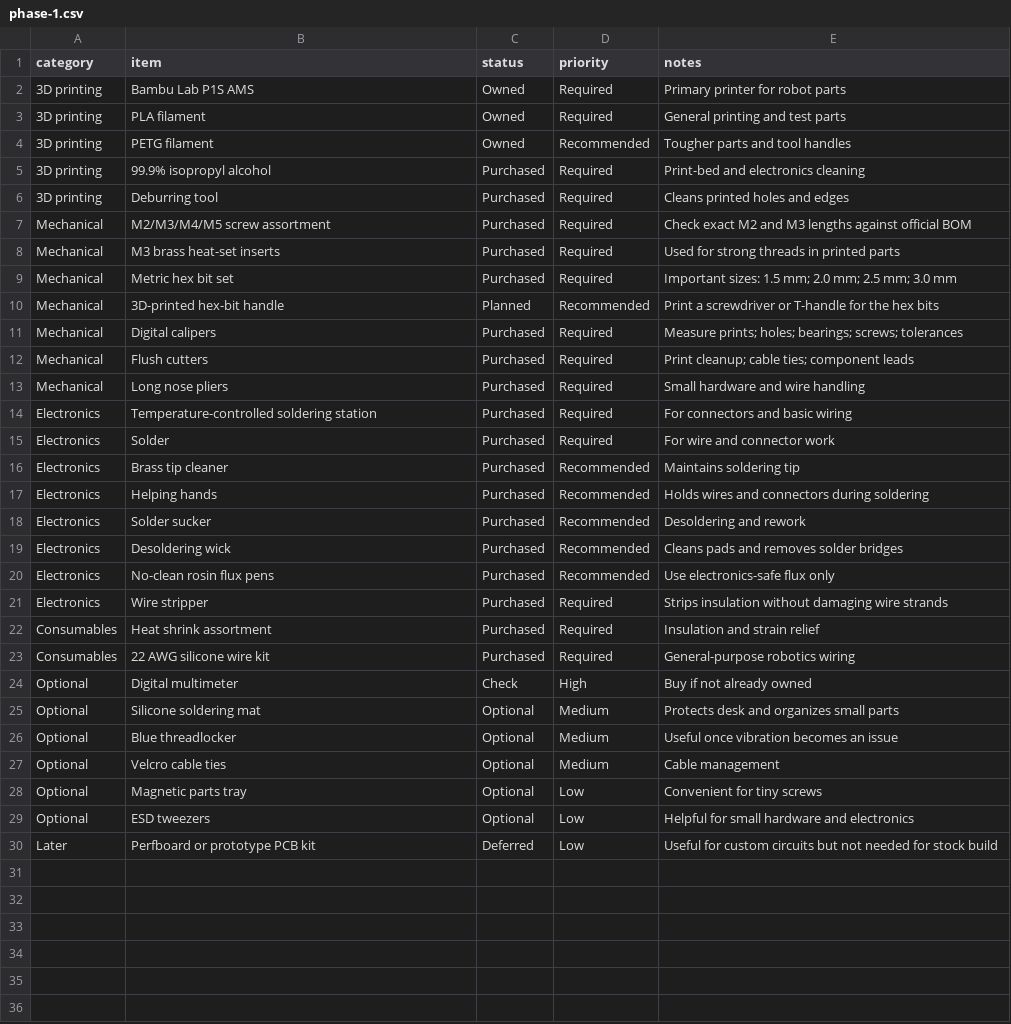
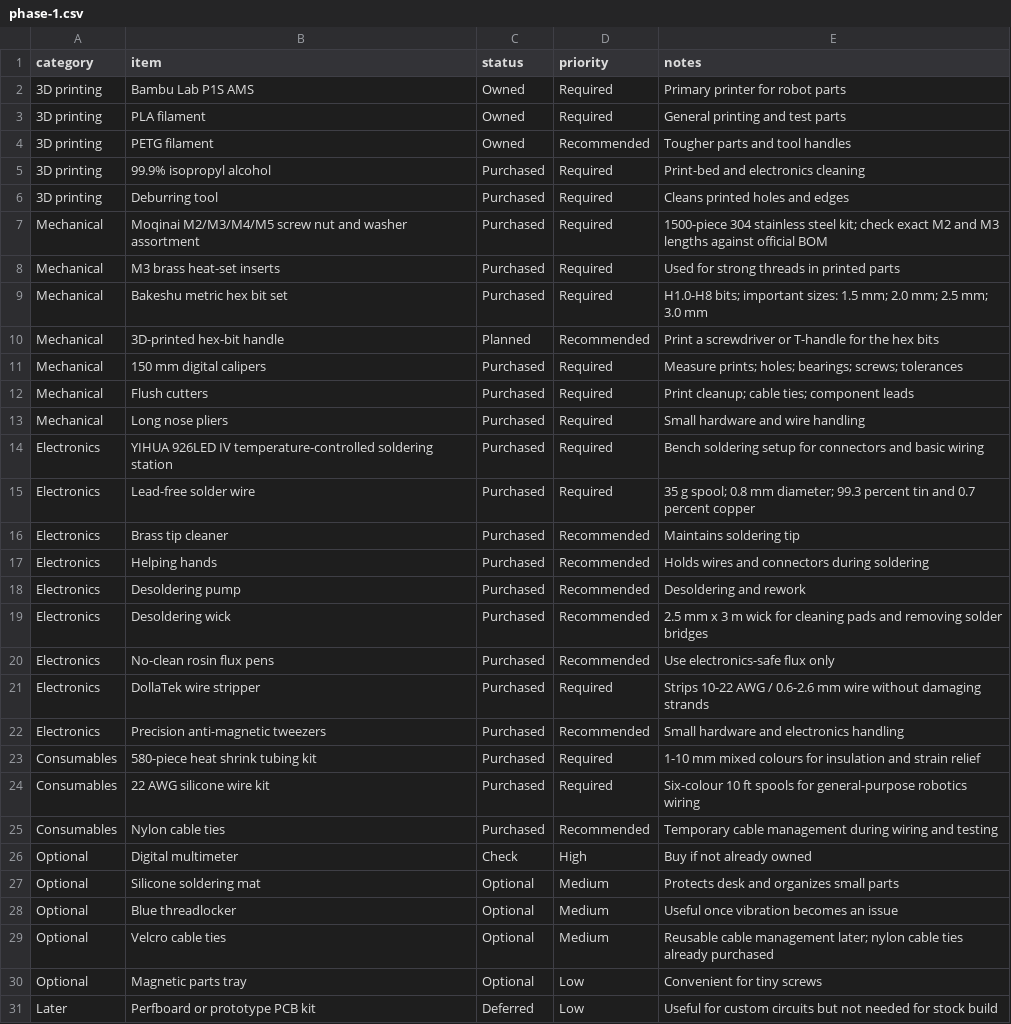
Before and after one commit to seanmayer/open-duck-mini-build, a CSV file: bom/phase-1.csv, drawn as a sheet.

Commit message:
docs: add phase 1 inventory photos

```diff
--- a/bom/phase-1.csv
+++ b/bom/phase-1.csv
@@ -6,19 +6,21 @@ category,item,status,priority,notes
 3D printing,Deburring tool,Purchased,Required,Cleans printed holes and edges
-Mechanical,M2/M3/M4/M5 screw assortment,Purchased,Required,Check exact M2 and M3 lengths against official BOM
+Mechanical,Moqinai M2/M3/M4/M5 screw nut and washer assortment,Purchased,Required,1500-piece 304 stainless steel kit; check exact M2 and M3 lengths against official BOM
 Mechanical,M3 brass heat-set inserts,Purchased,Required,Used for strong threads in printed parts
-Mechanical,Metric hex bit set,Purchased,Required,Important sizes: 1.5 mm; 2.0 mm; 2.5 mm; 3.0 mm
+Mechanical,Bakeshu metric hex bit set,Purchased,Required,H1.0-H8 bits; important sizes: 1.5 mm; 2.0 mm; 2.5 mm; 3.0 mm
 Mechanical,3D-printed hex-bit handle,Planned,Recommended,Print a screwdriver or T-handle for the hex bits
-Mechanical,Digital calipers,Purchased,Required,Measure prints; holes; bearings; screws; tolerances
+Mechanical,150 mm digital calipers,Purchased,Required,Measure prints; holes; bearings; screws; tolerances
 Mechanical,Flush cutters,Purchased,Required,Print cleanup; cable ties; component leads
 Mechanical,Long nose pliers,Purchased,Required,Small hardware and wire handling
-Electronics,Temperature-controlled soldering station,Purchased,Required,For connectors and basic wiring
-Electronics,Solder,Purchased,Required,For wire and connector work
+Electronics,YIHUA 926LED IV temperature-controlled soldering station,Purchased,Required,Bench soldering setup for connectors and basic wiring
+Electronics,Lead-free solder wire,Purchased,Required,35 g spool; 0.8 mm diameter; 99.3 percent tin and 0.7 percent copper
 Electronics,Brass tip cleaner,Purchased,Recommended,Maintains soldering tip
 Electronics,Helping hands,Purchased,Recommended,Holds wires and connectors during soldering
-Electronics,Solder sucker,Purchased,Recommended,Desoldering and rework
-Electronics,Desoldering wick,Purchased,Recommended,Cleans pads and removes solder bridges
+Electronics,Desoldering pump,Purchased,Recommended,Desoldering and rework
+Electronics,Desoldering wick,Purchased,Recommended,2.5 mm x 3 m wick for cleaning pads and removing solder bridges
 Electronics,No-clean rosin flux pens,Purchased,Recommended,Use electronics-safe flux only
-Electronics,Wire stripper,Purchased,Required,Strips insulation without damaging wire strands
-Consumables,Heat shrink assortment,Purchased,Required,Insulation and strain relief
-Consumables,22 AWG silicone wire kit,Purchased,Required,General-purpose robotics wiring
+Electronics,DollaTek wire stripper,Purchased,Required,Strips 10-22 AWG / 0.6-2.6 mm wire without damaging strands
+Electronics,Precision anti-magnetic tweezers,Purchased,Recommended,Small hardware and electronics handling
+Consumables,580-piece heat shrink tubing kit,Purchased,Required,1-10 mm mixed colours for insulation and strain relief
+Consumables,22 AWG silicone wire kit,Purchased,Required,Six-colour 10 ft spools for general-purpose robotics wiring
+Consumables,Nylon cable ties,Purchased,Recommended,Temporary cable management during wiring and testing
 Optional,Digital multimeter,Check,High,Buy if not already owned
@@ -26,5 +28,4 @@ Optional,Silicone soldering mat,Optional,Medium,Protects desk and organizes smal
 Optional,Blue threadlocker,Optional,Medium,Useful once vibration becomes an issue
-Optional,Velcro cable ties,Optional,Medium,Cable management
+Optional,Velcro cable ties,Optional,Medium,Reusable cable management later; nylon cable ties already purchased
 Optional,Magnetic parts tray,Optional,Low,Convenient for tiny screws
-Optional,ESD tweezers,Optional,Low,Helpful for small hardware and electronics
 Later,Perfboard or prototype PCB kit,Deferred,Low,Useful for custom circuits but not needed for stock build
```
Also changed, not shown: 15 other files.
